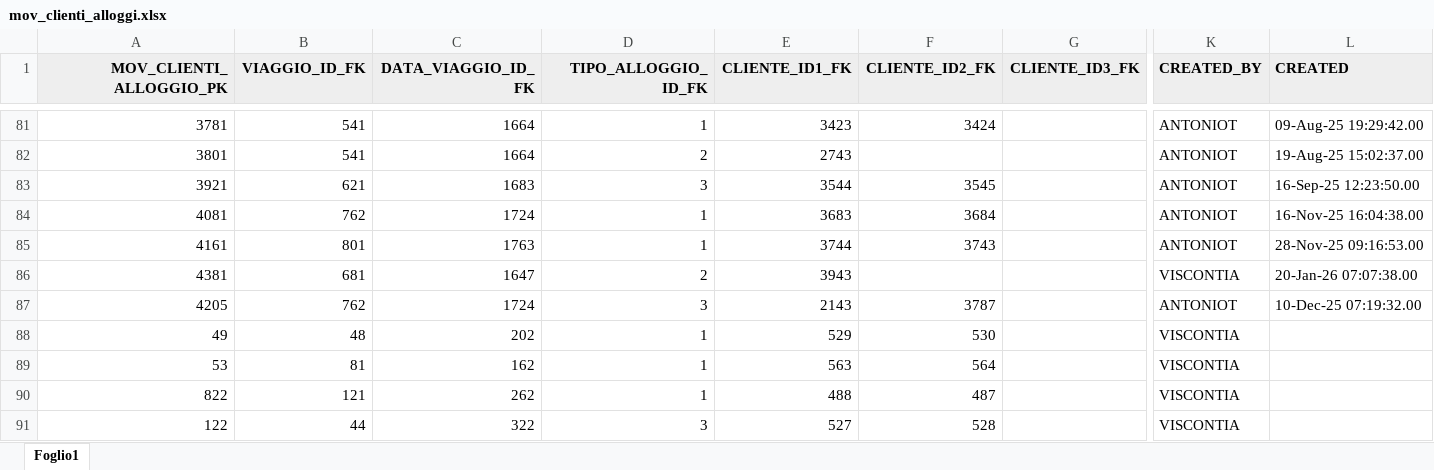
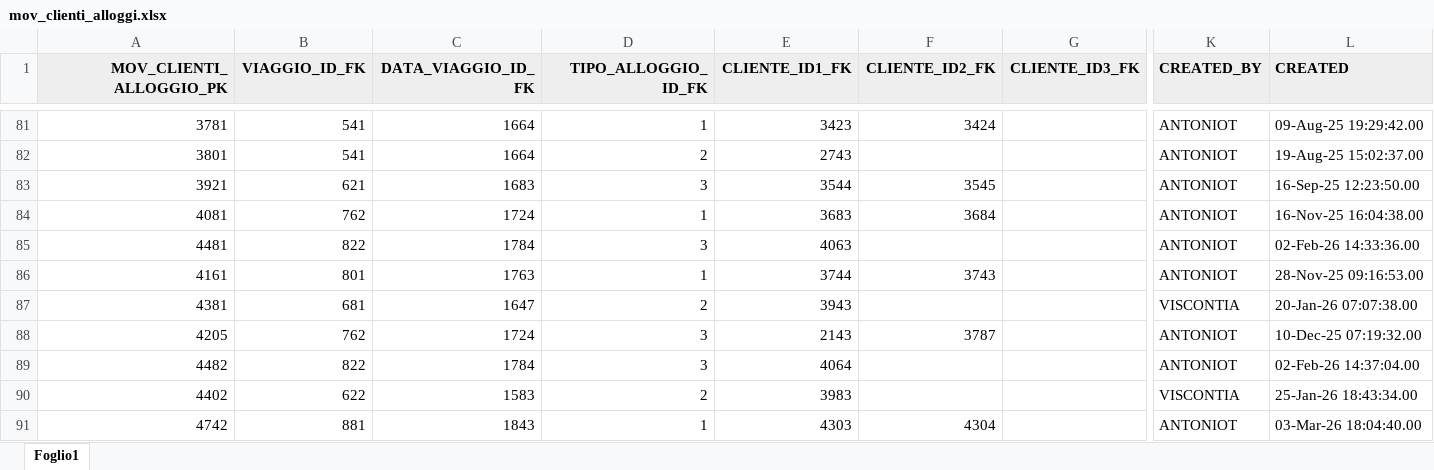
Before and after one commit to viscontia/GestioneViaggi, an Excel workbook: inp_Excel/mov_clienti_alloggi.xlsx, sheet Foglio1, drawn as a sheet; only a part is shown, gaps mark what is left out; the shorter side is filled out with more unchanged rows; values as stored, in another font and other column widths than the file's, no borders; table styles not drawn; rows hold the shown columns only; the diff covers the shown part only; the diff names each change by its address in the sheet, - before the commit and + after, or states it on an @@ line.

```diff
--- a/inp_Excel/mov_clienti_alloggi.xlsx (sheet Foglio1)
+++ b/inp_Excel/mov_clienti_alloggi.xlsx (sheet Foglio1)
+row 85: 4481 | 822 | 1784 | 3 | 4063 |  |  | ANTONIOT | 02-Feb-26 14:33:36.00
+row 89: 4482 | 822 | 1784 | 3 | 4064 |  |  | ANTONIOT | 02-Feb-26 14:37:04.00
+row 90: 4402 | 622 | 1583 | 2 | 3983 |  |  | VISCONTIA | 25-Jan-26 18:43:34.00
+row 91: 4742 | 881 | 1843 | 1 | 4303 | 4304 |  | ANTONIOT | 03-Mar-26 18:04:40.00
```
Also changed, not shown: 32 added rows elsewhere in this sheet, inp_Excel/ana_clienti.xlsx, inp_Excel/ana_date_viaggi.xlsx, 18 other files.
